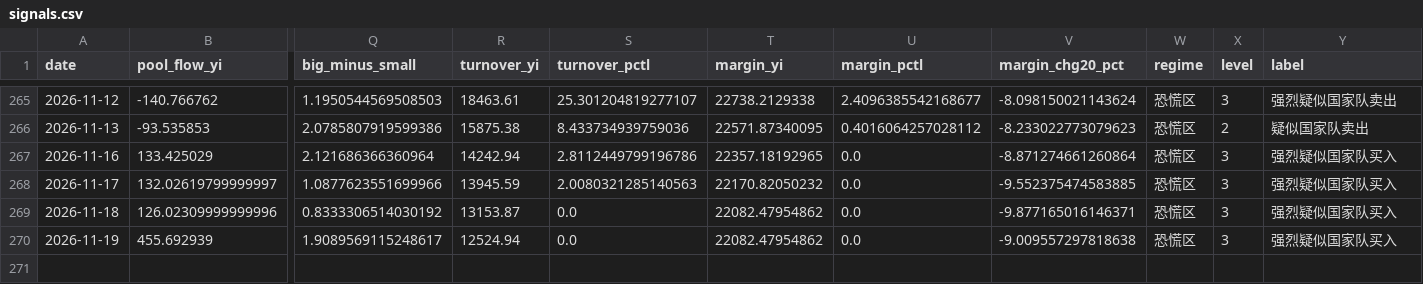
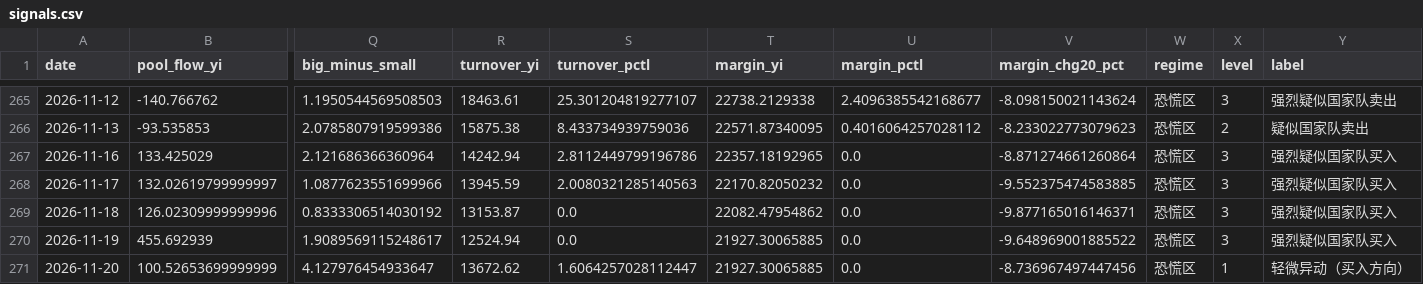
Before and after one commit to shanshanshan66688-art/Blue-pill-monitor, a CSV file: data/signals.csv, drawn as a sheet; only a part is shown, gaps mark what is left out; rows hold the shown columns only; the diff names each change by its address in the sheet, - before the commit and + after, or states it on an @@ line.

```diff
--- a/data/signals.csv
+++ b/data/signals.csv
-T270 (margin_yi): 22082.47954862
+T270 (margin_yi): 21927.30065885
-V270 (margin_chg20_pct): -9.009557297818638
+V270 (margin_chg20_pct): -9.648969001885522
+row 271: 2026-11-20 | 100.52653699999999 | 4.127976454933647 | 13672.62 | 1.6064257028112447 | 21927.30065885 | 0.0 | -8.736967497447456 | 恐慌区 | 1 | 轻微异动（买入方向）
```
Also changed, not shown: data/etf_flows_yi.csv, data/holding_cap.csv, 2 other files.
